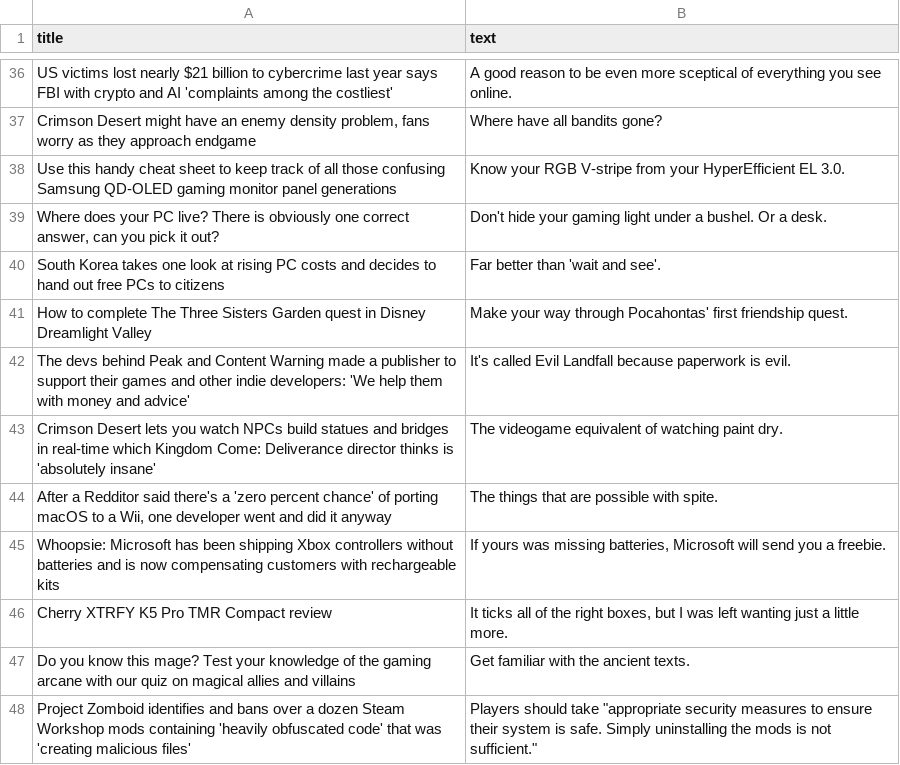
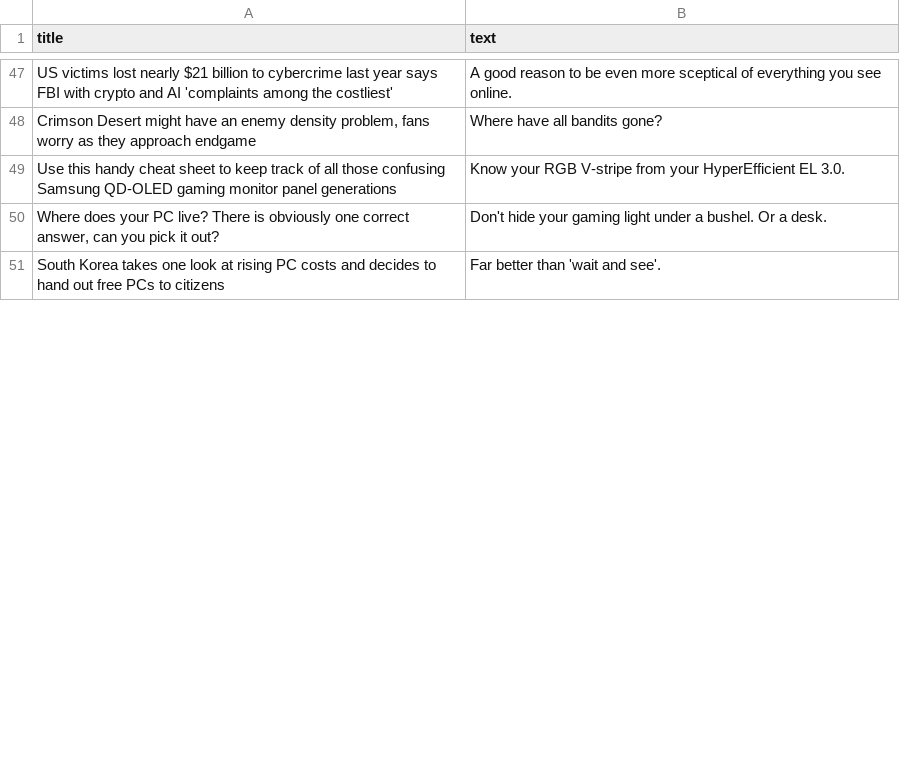
Before and after one commit to ROHIT05-ENG/gaming-news-project, a CSV file: data/evidence/evidence_clean.csv, drawn as a sheet; only a part is shown, gaps mark what is left out; removed rows and columns are numbered as before the commit, all else as after; the diff covers the shown part only; the diff names each change by its address in the sheet, - before the commit and + after, or states it on an @@ line.

```diff
--- a/data/evidence/evidence_clean.csv
+++ b/data/evidence/evidence_clean.csv
-row 41: How to complete The Three Sisters Garden quest in Disney Dreamlight Valley | Make your way through Pocahontas' first friendship quest.
-row 42: The devs behind Peak and Content Warning made a publisher to support their games and other indie developers: 'We help them with money and advice' | It's called Evil Landfall because paperwork is evil.
-row 43: Crimson Desert lets you watch NPCs build statues and bridges in real-time which Kingdom Come: Deliverance director thinks is 'absolutely insane' | The videogame equivalent of watching paint dry.
-row 44: After a Redditor said there's a 'zero percent chance' of porting macOS to a Wii, one developer went and did it anyway | The things that are possible with spite.
-row 45: Whoopsie: Microsoft has been shipping Xbox controllers without batteries and is now compensating customers with rechargeable kits | If yours was missing batteries, Microsoft will send you a freebie.
-row 46: Cherry XTRFY K5 Pro TMR Compact review | It ticks all of the right boxes, but I was left wanting just a little more.
-row 47: Do you know this mage? Test your knowledge of the gaming arcane with our quiz on magical allies and villains | Get familiar with the ancient texts.
-row 48: Project Zomboid identifies and bans over a dozen Steam Workshop mods containing 'heavily obfuscated code' that was 'creating malicious files' | Players should take "appropriate security measures to ensure their system is safe. Simply uninstalling the mods is not sufficient."
```
Also changed, not shown: 19 added rows and 11 removed rows elsewhere in this file, data/evidence/evidence_raw.csv.
